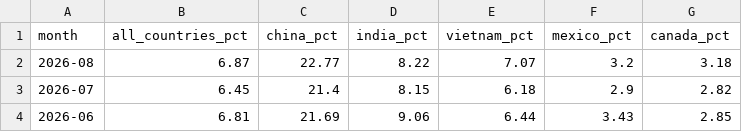
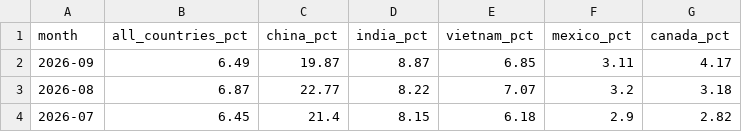
Before and after one commit to Shre0027/tariff-whiplash, a CSV file: analysis/results/01_effective_tariff_rate_by_month.csv, drawn as a sheet; only a part is shown; the shorter side is filled out with more unchanged rows.

```diff
--- a/analysis/results/01_effective_tariff_rate_by_month.csv
+++ b/analysis/results/01_effective_tariff_rate_by_month.csv
@@ -1,2 +1,3 @@
 month,all_countries_pct,china_pct,india_pct,vietnam_pct,mexico_pct,canada_pct
+2026-09,6.49,19.87,8.87,6.85,3.11,4.17
 2026-08,6.87,22.77,8.22,7.07,3.2,3.18
```
Also changed, not shown: analysis/results/04_where_imports_moved.csv, analysis/results/05_china_share_by_chapter.csv, 18 other files.
